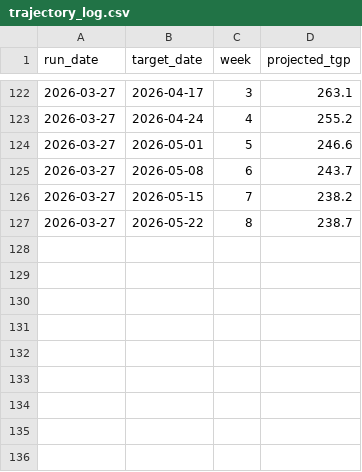
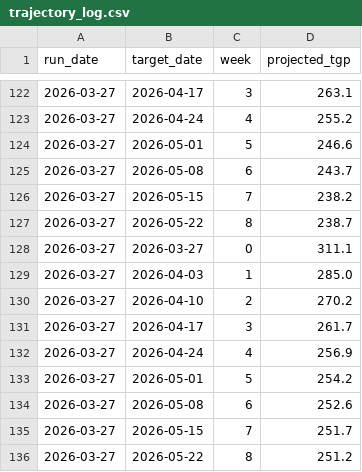
Before and after one commit to nicholsonblake/fuel-levy, a CSV file: forecast/trajectory_log.csv, drawn as a sheet; only a part is shown, gaps mark what is left out.

```diff
--- a/forecast/trajectory_log.csv
+++ b/forecast/trajectory_log.csv
@@ -127 +127,10 @@ run_date,target_date,week,projected_tgp
 2026-03-27,2026-05-22,8,238.7
+2026-03-27,2026-03-27,0,311.1
+2026-03-27,2026-04-03,1,285.0
+2026-03-27,2026-04-10,2,270.2
+2026-03-27,2026-04-17,3,261.7
+2026-03-27,2026-04-24,4,256.9
+2026-03-27,2026-05-01,5,254.2
+2026-03-27,2026-05-08,6,252.6
+2026-03-27,2026-05-15,7,251.7
+2026-03-27,2026-05-22,8,251.2
```
Also changed, not shown: forecast/prediction_log.csv, 4 other files.
